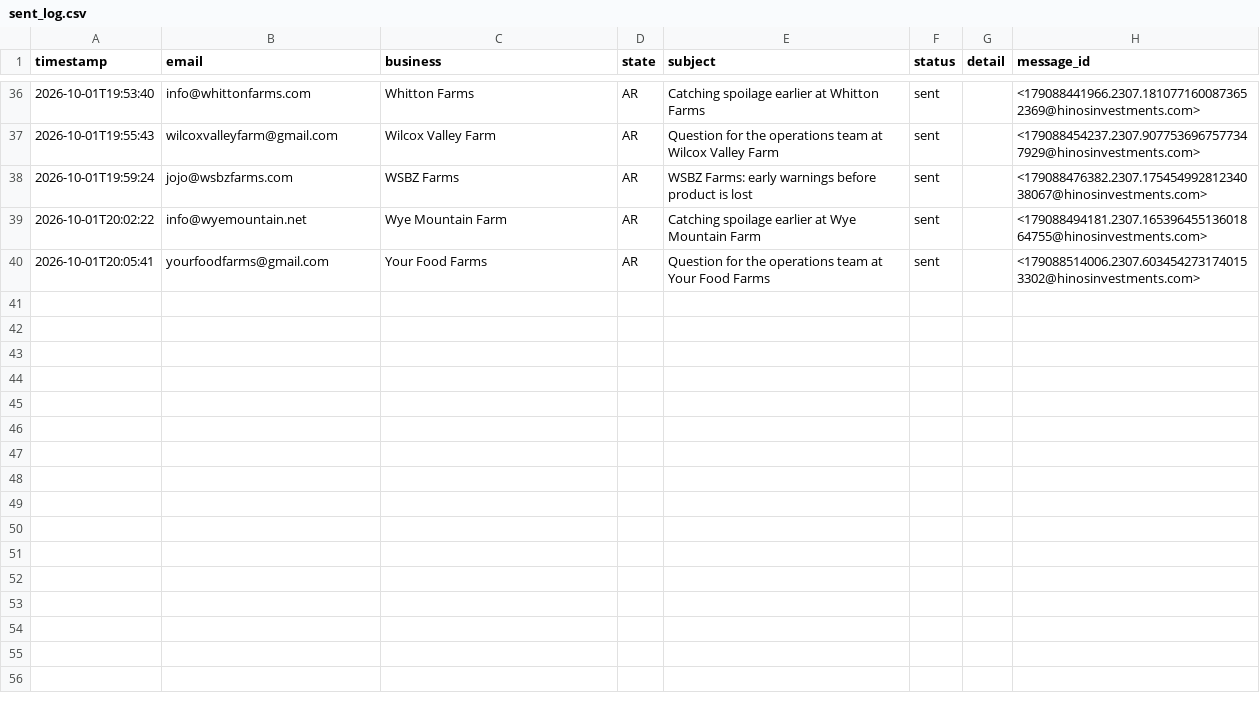
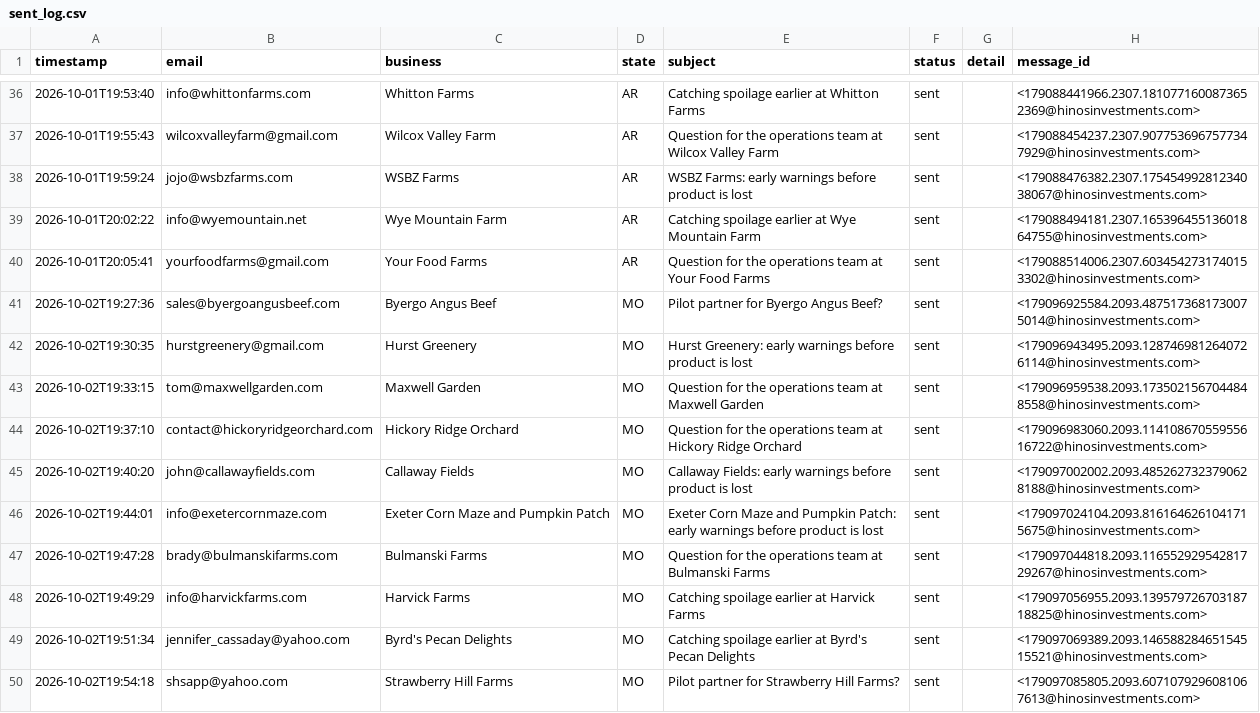
Before and after one commit to luisenriquehinostroza-max/vinya-outreach, a CSV file: sent_log.csv, drawn as a sheet; only a part is shown, gaps mark what is left out; the diff names each change by its address in the sheet, - before the commit and + after, or states it on an @@ line.

```diff
--- a/sent_log.csv
+++ b/sent_log.csv
+row 41: 2026-10-02T19:27:36 | sales@byergoangusbeef.com | Byergo Angus Beef | MO | Pilot partner for Byergo Angus Beef? | sent |  | <179096925584.2093.4875173681730075014@hinosinvestments.com>
+row 42: 2026-10-02T19:30:35 | hurstgreenery@gmail.com | Hurst Greenery | MO | Hurst Greenery: early warnings before product is lost | sent |  | <179096943495.2093.1287469812640726114@hinosinvestments.com>
+row 43: 2026-10-02T19:33:15 | tom@maxwellgarden.com | Maxwell Garden | MO | Question for the operations team at Maxwell Garden | sent |  | <179096959538.2093.1735021567044848558@hinosinvestments.com>
+row 44: 2026-10-02T19:37:10 | contact@hickoryridgeorchard.com | Hickory Ridge Orchard | MO | Question for the operations team at Hickory Ridge Orchard | sent |  | <179096983060.2093.11410867055955616722@hinosinvestments.com>
+row 45: 2026-10-02T19:40:20 | john@callawayfields.com | Callaway Fields | MO | Callaway Fields: early warnings before product is lost | sent |  | <179097002002.2093.4852627323790628188@hinosinvestments.com>
+row 46: 2026-10-02T19:44:01 | info@exetercornmaze.com | Exeter Corn Maze and Pumpkin Patch | MO | Exeter Corn Maze and Pumpkin Patch: early warnings before product is lost | sent |  | <179097024104.2093.8161646261041715675@hinosinvestments.com>
+row 47: 2026-10-02T19:47:28 | brady@bulmanskifarms.com | Bulmanski Farms | MO | Question for the operations team at Bulmanski Farms | sent |  | <179097044818.2093.11655292954281729267@hinosinvestments.com>
+row 48: 2026-10-02T19:49:29 | info@harvickfarms.com | Harvick Farms | MO | Catching spoilage earlier at Harvick Farms | sent |  | <179097056955.2093.13957972670318718825@hinosinvestments.com>
+row 49: 2026-10-02T19:51:34 | jennifer_cassaday@yahoo.com | Byrd's Pecan Delights | MO | Catching spoilage earlier at Byrd's Pecan Delights | sent |  | <179097069389.2093.14658828465154515521@hinosinvestments.com>
+row 50: 2026-10-02T19:54:18 | shsapp@yahoo.com | Strawberry Hill Farms | MO | Pilot partner for Strawberry Hill Farms? | sent |  | <179097085805.2093.6071079296081067613@hinosinvestments.com>
```
Also changed, not shown: saved_to_sent.csv, 1 other file.
